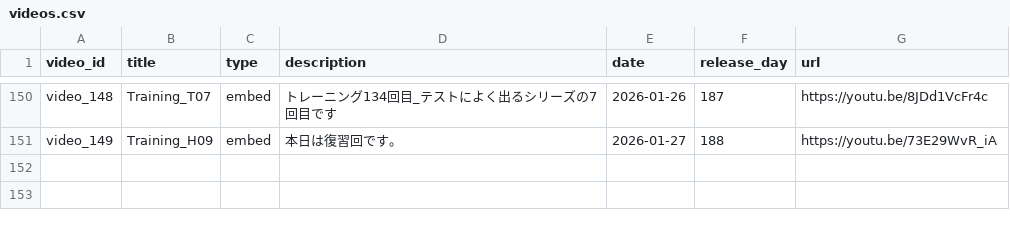
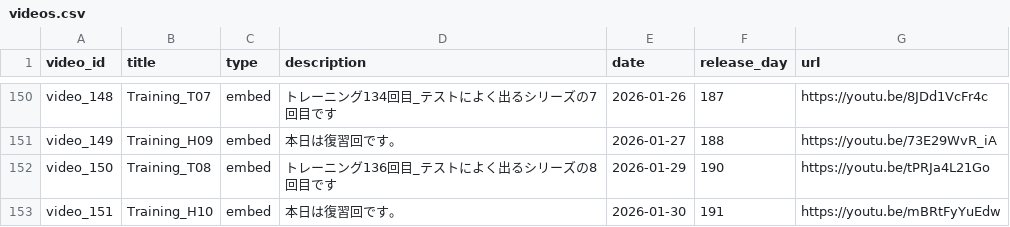
Before and after one commit to boost-ogawa/english-booster, a CSV file: videos.csv, drawn as a sheet; only a part is shown, gaps mark what is left out; the diff names each change by its address in the sheet, - before the commit and + after, or states it on an @@ line.

Commit message:
Add video

```diff
--- a/videos.csv
+++ b/videos.csv
+row 152: video_150 | Training_T08 | embed | トレーニング136回目_テストによく出るシリーズの8回目です | 2026-01-29 | 190 | https://youtu.be/tPRJa4L21Go
+row 153: video_151 | Training_H10 | embed | 本日は復習回です。 | 2026-01-30 | 191 | https://youtu.be/mBRtFyYuEdw
```
